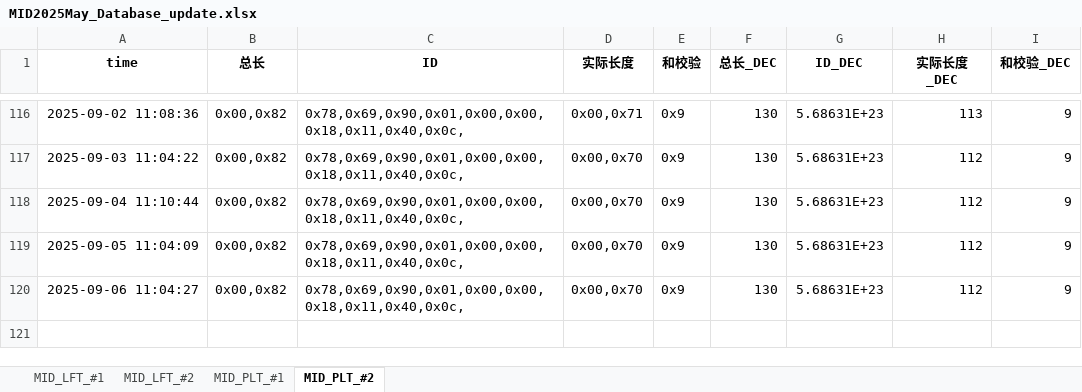
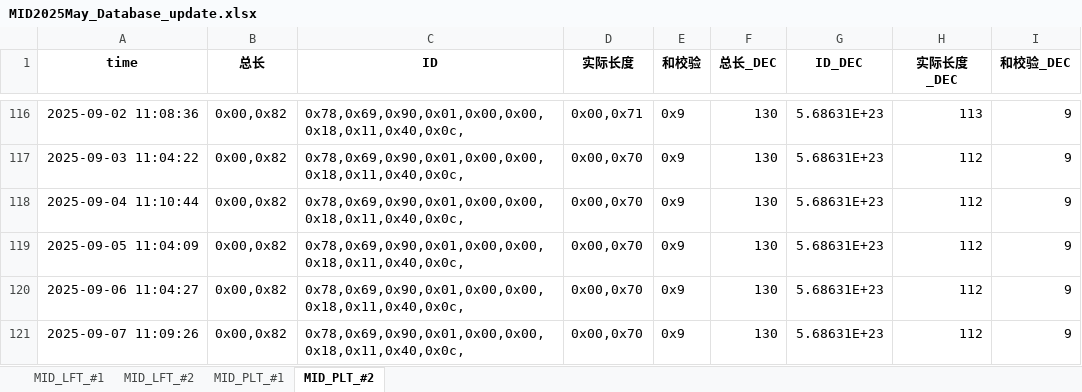
Before and after one commit to weichencsu/tbo_may2025, an Excel workbook: MID2025May_Database_update.xlsx, sheet MID_PLT_#2, drawn as a sheet; only a part is shown, gaps mark what is left out; values as stored, in another font and other column widths than the file's, no borders; the diff names each change by its address in the sheet, - before the commit and + after, or states it on an @@ line.

```diff
--- a/MID2025May_Database_update.xlsx (sheet MID_PLT_#2)
+++ b/MID2025May_Database_update.xlsx (sheet MID_PLT_#2)
+row 121: 2025-09-07 11:09:26 | 0x00,0x82 | 0x78,0x69,0x90,0x01,0x00,0x00,0x18,0x11,0x40,0x0c, | 0x00,0x70 | 0x9 | 130 | 5.68631E+23 | 112 | 9
```
Also changed, not shown: sheet MID_LFT_#1, sheet MID_PLT_#1, sheet MID_LFT_#2.
